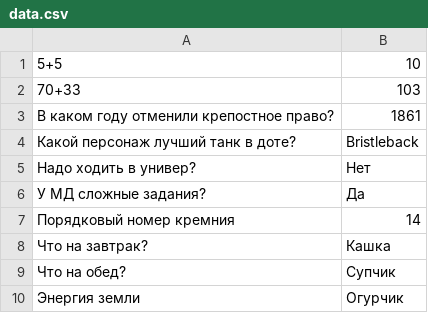
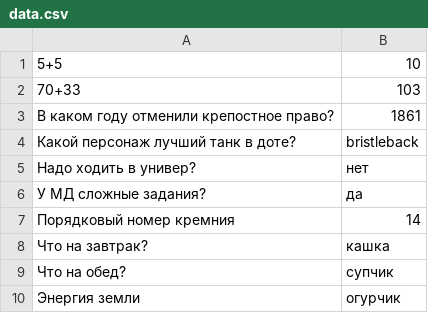
Before and after one commit to Nikita99100/questionnare, a CSV file: data.csv, drawn as a sheet; the diff names each change by its address in the sheet, - before the commit and + after, or states it on an @@ line.

```diff
--- a/data.csv
+++ b/data.csv
-B4: Bristleback
+B4: bristleback
-B5: Нет
+B5: нет
-B6: Да
+B6: да
-B8: Кашка
+B8: кашка
-B9: Супчик
+B9: супчик
-B10: Огурчик
+B10: огурчик
```
Also changed, not shown: 3 other files.
